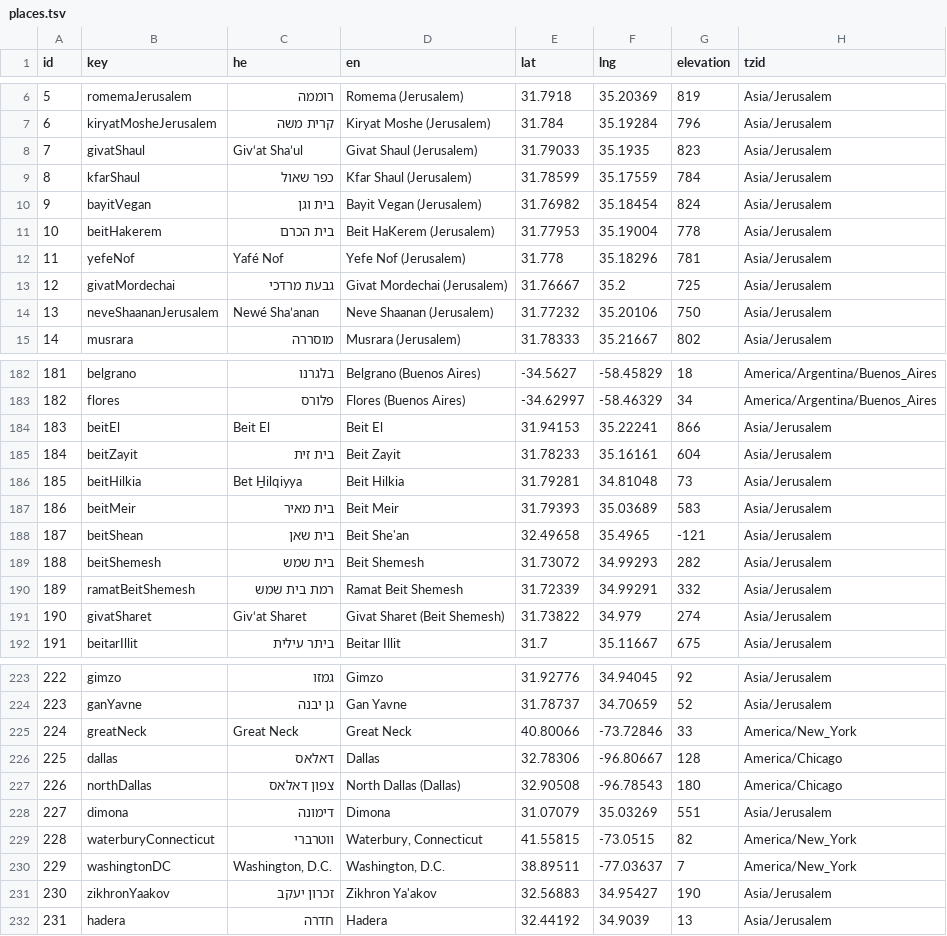
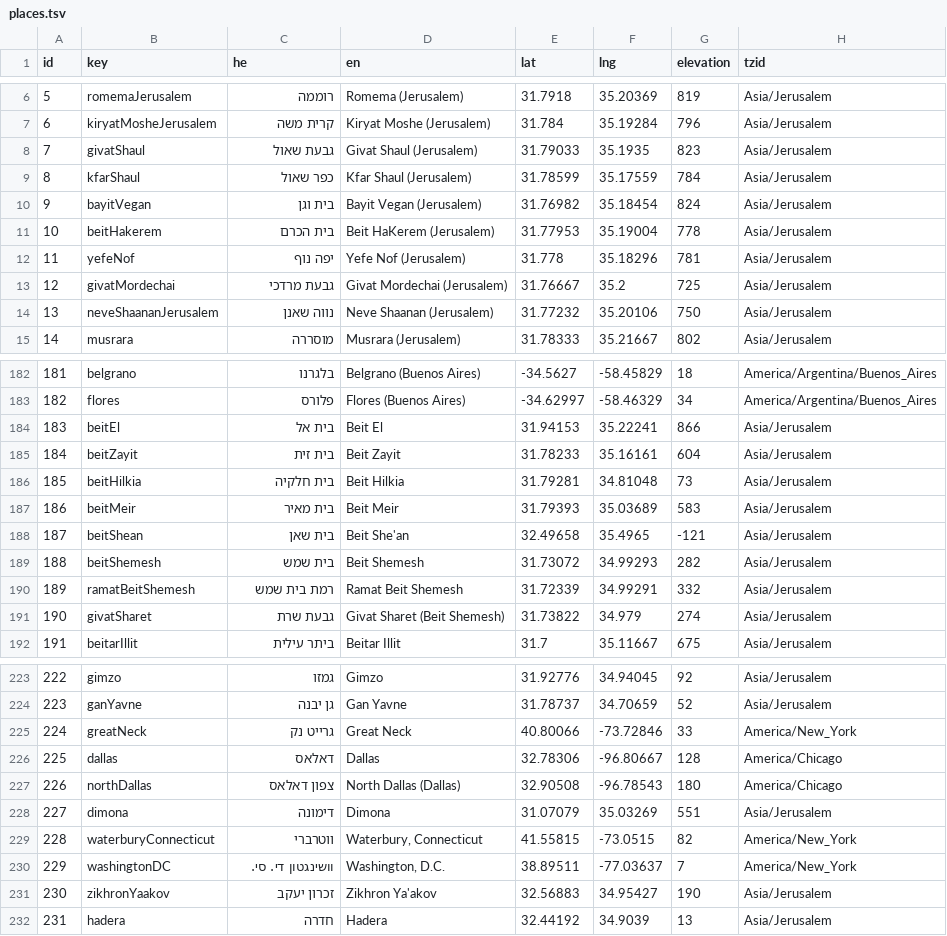
Before and after one commit to KleiKodesh/kleikodesh-zmanim.js, a TSV file: data/places.tsv, drawn as a sheet; only a part is shown, gaps mark what is left out; the diff covers the shown part only.

```diff
--- a/data/places.tsv
+++ b/data/places.tsv
@@ -7,3 +7,3 @@ id	key	he	en	lat	lng	elevation	tzid
 6	kiryatMosheJerusalem	קרית משה	Kiryat Moshe (Jerusalem)	31.784	35.19284	796	Asia/Jerusalem
-7	givatShaul	Giv‘at Sha’ul	Givat Shaul (Jerusalem)	31.79033	35.1935	823	Asia/Jerusalem
+7	givatShaul	גבעת שאול	Givat Shaul (Jerusalem)	31.79033	35.1935	823	Asia/Jerusalem
 8	kfarShaul	כפר שאול	Kfar Shaul (Jerusalem)	31.78599	35.17559	784	Asia/Jerusalem
@@ -11,5 +11,5 @@ id	key	he	en	lat	lng	elevation	tzid
 10	beitHakerem	בית הכרם	Beit HaKerem (Jerusalem)	31.77953	35.19004	778	Asia/Jerusalem
-11	yefeNof	Yafé Nof	Yefe Nof (Jerusalem)	31.778	35.18296	781	Asia/Jerusalem
+11	yefeNof	יפה נוף	Yefe Nof (Jerusalem)	31.778	35.18296	781	Asia/Jerusalem
 12	givatMordechai	גבעת מרדכי	Givat Mordechai (Jerusalem)	31.76667	35.2	725	Asia/Jerusalem
-13	neveShaananJerusalem	Newé Sha’anan	Neve Shaanan (Jerusalem)	31.77232	35.20106	750	Asia/Jerusalem
+13	neveShaananJerusalem	נווה שאנן	Neve Shaanan (Jerusalem)	31.77232	35.20106	750	Asia/Jerusalem
 14	musrara	מוסררה	Musrara (Jerusalem)	31.78333	35.21667	802	Asia/Jerusalem
@@ -183,5 +183,5 @@ id	key	he	en	lat	lng	elevation	tzid
 182	flores	פלורס	Flores (Buenos Aires)	-34.62997	-58.46329	34	America/Argentina/Buenos_Aires
-183	beitEl	Beit El	Beit El	31.94153	35.22241	866	Asia/Jerusalem
+183	beitEl	בית אל	Beit El	31.94153	35.22241	866	Asia/Jerusalem
 184	beitZayit	בית זית	Beit Zayit	31.78233	35.16161	604	Asia/Jerusalem
-185	beitHilkia	Bet H̱ilqiyya	Beit Hilkia	31.79281	34.81048	73	Asia/Jerusalem
+185	beitHilkia	בית חלקיה	Beit Hilkia	31.79281	34.81048	73	Asia/Jerusalem
 186	beitMeir	בית מאיר	Beit Meir	31.79393	35.03689	583	Asia/Jerusalem
@@ -190,3 +190,3 @@ id	key	he	en	lat	lng	elevation	tzid
 189	ramatBeitShemesh	רמת בית שמש	Ramat Beit Shemesh	31.72339	34.99291	332	Asia/Jerusalem
-190	givatSharet	Giv‘at Sharet	Givat Sharet (Beit Shemesh)	31.73822	34.979	274	Asia/Jerusalem
+190	givatSharet	גבעת שרת	Givat Sharet (Beit Shemesh)	31.73822	34.979	274	Asia/Jerusalem
 191	beitarIllit	ביתר עילית	Beitar Illit	31.7	35.11667	675	Asia/Jerusalem
@@ -224,3 +224,3 @@ id	key	he	en	lat	lng	elevation	tzid
 223	ganYavne	גן יבנה	Gan Yavne	31.78737	34.70659	52	Asia/Jerusalem
-224	greatNeck	Great Neck	Great Neck	40.80066	-73.72846	33	America/New_York
+224	greatNeck	גרייט נק	Great Neck	40.80066	-73.72846	33	America/New_York
 225	dallas	דאלאס	Dallas	32.78306	-96.80667	128	America/Chicago
@@ -229,3 +229,3 @@ id	key	he	en	lat	lng	elevation	tzid
 228	waterburyConnecticut	ווטרברי	Waterbury, Connecticut	41.55815	-73.0515	82	America/New_York
-229	washingtonDC	Washington, D.C.	Washington, D.C.	38.89511	-77.03637	7	America/New_York
+229	washingtonDC	וושינגטון די. סי.	Washington, D.C.	38.89511	-77.03637	7	America/New_York
 230	zikhronYaakov	זכרון יעקב	Zikhron Ya'akov	32.56883	34.95427	190	Asia/Jerusalem
```
Also changed, not shown: 20 edited cells elsewhere in this file, 2 other files.
